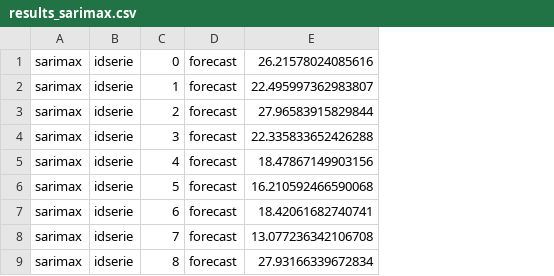
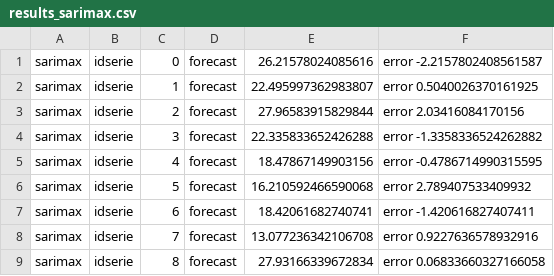
Before and after one commit to maniezzo/GDOforecast, a CSV file: results_sarimax.csv, drawn as a sheet; only a part is shown; the diff names each change by its address in the sheet, - before the commit and + after, or states it on an @@ line.

```diff
--- a/results_sarimax.csv
+++ b/results_sarimax.csv
+column F, rows 1-9: error -2.2157802408561587 | error 0.5040026370161925 | error 2.03416084170156 | error -1.3358336524262882 | error -0.4786714990315595 | error 2.789407533409932 | error -1.420616827407411 | error 0.9227636578932916 | error 0.06833660327166058
```
Also changed, not shown: results.csv, 1 other file.
